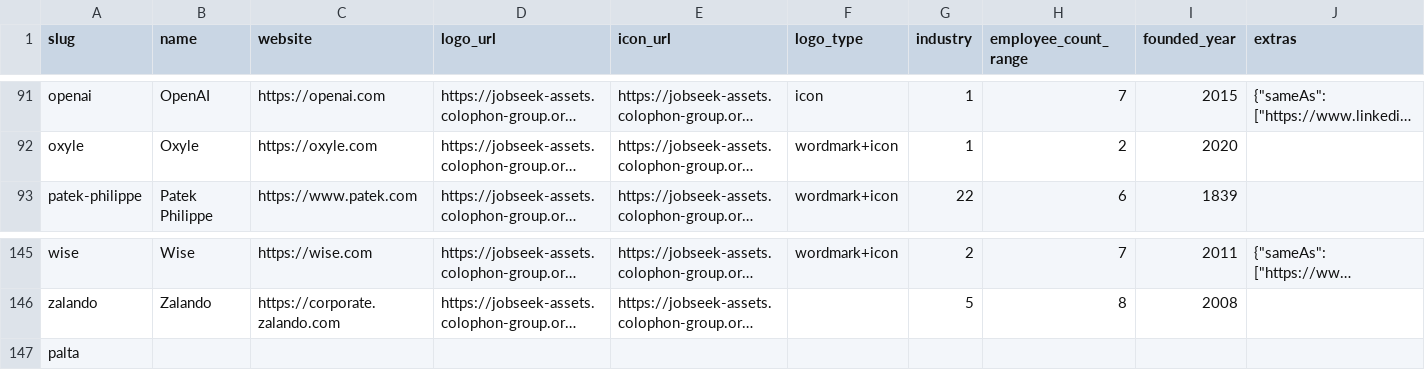
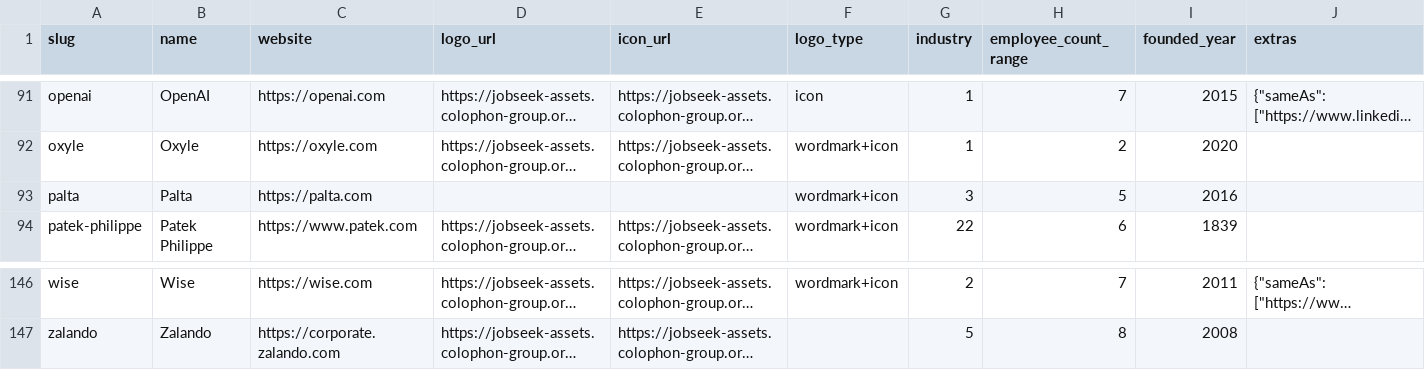
Before and after one commit to cclts/jobseek, a CSV file: apps/crawler/data/companies.csv, drawn as a sheet; only a part is shown, gaps mark what is left out; long unchanged cells end in …; removed rows and columns are numbered as before the commit, all else as after; the diff names each change by its address in the sheet, - before the commit and + after, or states it on an @@ line.

```diff
--- a/apps/crawler/data/companies.csv
+++ b/apps/crawler/data/companies.csv
+row 93: palta | Palta | https://palta.com |  |  | wordmark+icon | 3 | 5 | 2016
-row 147: palta
```
Also changed, not shown: 4 other files.
